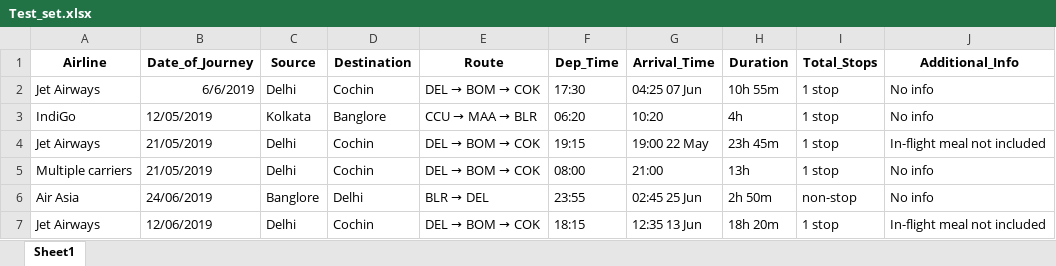
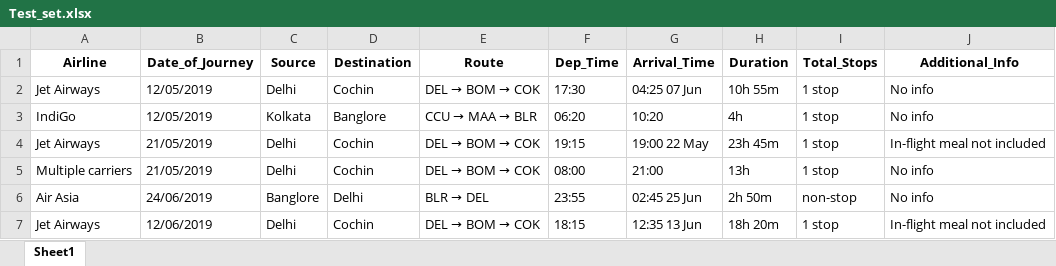
Before and after one commit to gopalakrishna97/flight-fare-prediction, an Excel workbook: Test_set.xlsx, sheet Sheet1, drawn as a sheet; only a part is shown; values as stored, in another font and other column widths than the file's, no borders; the diff names each change by its address in the sheet, - before the commit and + after, or states it on an @@ line.

```diff
--- a/Test_set.xlsx (sheet Sheet1)
+++ b/Test_set.xlsx (sheet Sheet1)
-B2 (Date_of_Journey): 6/6/2019
+B2 (Date_of_Journey): 12/05/2019
```
Also changed, not shown: 4 other files.
